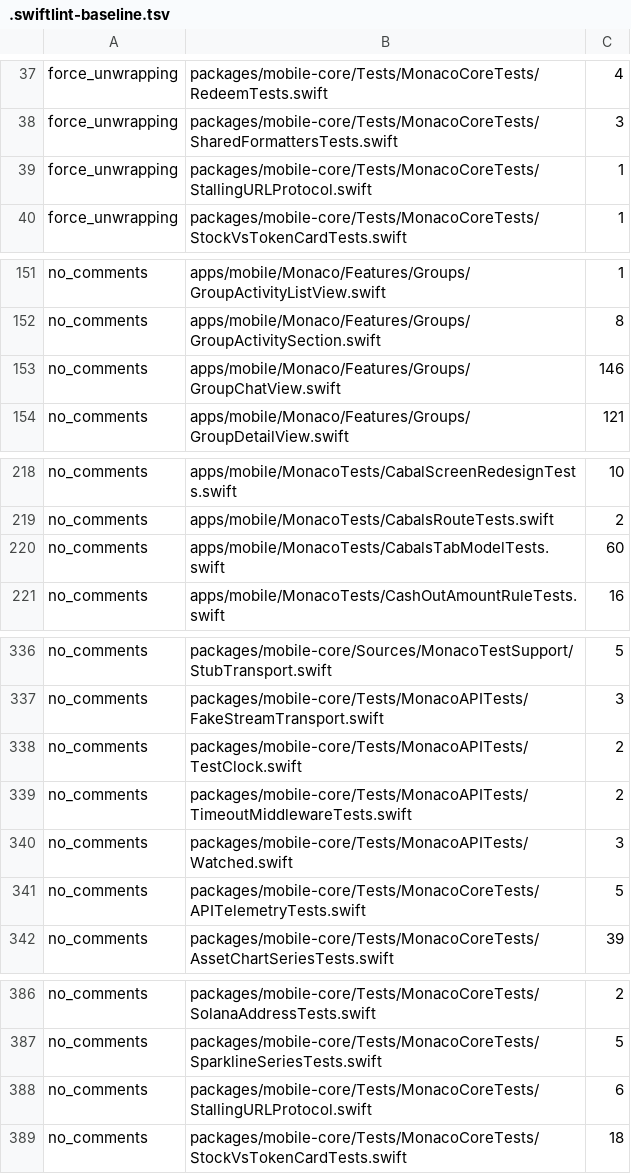
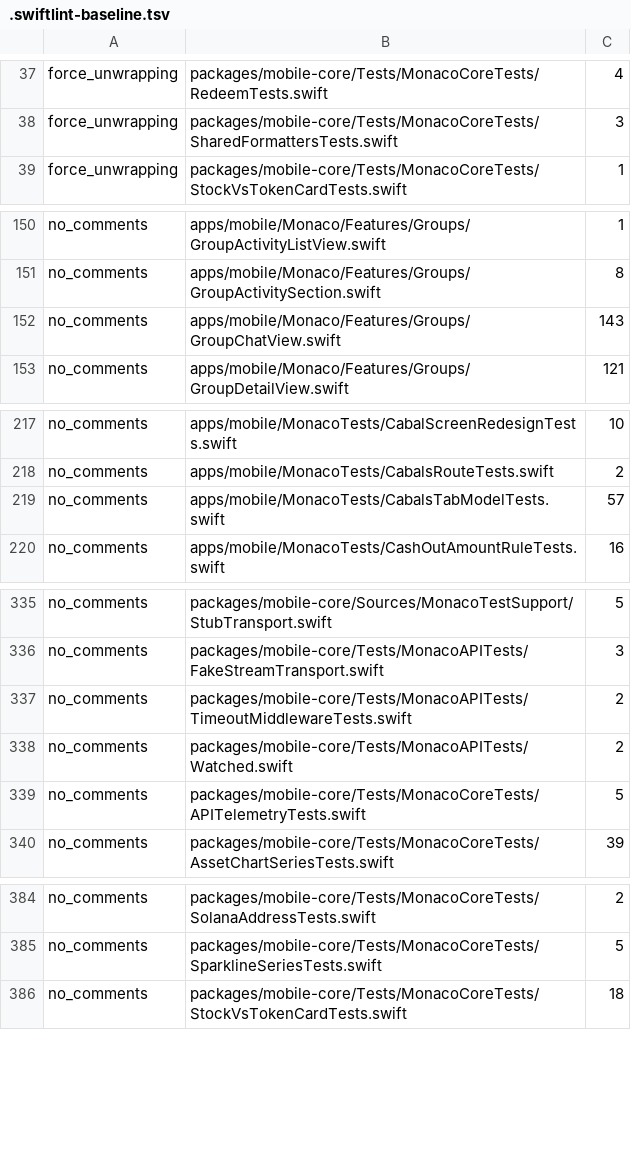
Before and after one commit to Munyon-Canyon/monaco, a TSV file: .swiftlint-baseline.tsv, drawn as a sheet; only a part is shown, gaps mark what is left out; the diff covers the shown part only.

Commit message:
style(mobile): format three files and settle swiftlint ratchet drift

```diff
--- a/.swiftlint-baseline.tsv
+++ b/.swiftlint-baseline.tsv
@@ -38,3 +38,2 @@ force_unwrapping	packages/mobile-core/Tests/MonacoCoreTests/RedeemTests.swift	4
 force_unwrapping	packages/mobile-core/Tests/MonacoCoreTests/SharedFormattersTests.swift	3
-force_unwrapping	packages/mobile-core/Tests/MonacoCoreTests/StallingURLProtocol.swift	1
 force_unwrapping	packages/mobile-core/Tests/MonacoCoreTests/StockVsTokenCardTests.swift	1
@@ -152,3 +151,3 @@ no_comments	apps/mobile/Monaco/Features/Groups/GroupActivityListView.swift	1
 no_comments	apps/mobile/Monaco/Features/Groups/GroupActivitySection.swift	8
-no_comments	apps/mobile/Monaco/Features/Groups/GroupChatView.swift	146
+no_comments	apps/mobile/Monaco/Features/Groups/GroupChatView.swift	143
 no_comments	apps/mobile/Monaco/Features/Groups/GroupDetailView.swift	121
@@ -219,3 +218,3 @@ no_comments	apps/mobile/MonacoTests/CabalScreenRedesignTests.swift	10
 no_comments	apps/mobile/MonacoTests/CabalsRouteTests.swift	2
-no_comments	apps/mobile/MonacoTests/CabalsTabModelTests.swift	60
+no_comments	apps/mobile/MonacoTests/CabalsTabModelTests.swift	57
 no_comments	apps/mobile/MonacoTests/CashOutAmountRuleTests.swift	16
@@ -337,5 +336,4 @@ no_comments	packages/mobile-core/Sources/MonacoTestSupport/StubTransport.swift	5
 no_comments	packages/mobile-core/Tests/MonacoAPITests/FakeStreamTransport.swift	3
-no_comments	packages/mobile-core/Tests/MonacoAPITests/TestClock.swift	2
 no_comments	packages/mobile-core/Tests/MonacoAPITests/TimeoutMiddlewareTests.swift	2
-no_comments	packages/mobile-core/Tests/MonacoAPITests/Watched.swift	3
+no_comments	packages/mobile-core/Tests/MonacoAPITests/Watched.swift	2
 no_comments	packages/mobile-core/Tests/MonacoCoreTests/APITelemetryTests.swift	5
@@ -387,3 +385,2 @@ no_comments	packages/mobile-core/Tests/MonacoCoreTests/SolanaAddressTests.swift
 no_comments	packages/mobile-core/Tests/MonacoCoreTests/SparklineSeriesTests.swift	5
-no_comments	packages/mobile-core/Tests/MonacoCoreTests/StallingURLProtocol.swift	6
 no_comments	packages/mobile-core/Tests/MonacoCoreTests/StockVsTokenCardTests.swift	18
```
Also changed, not shown: 4 edited cells elsewhere in this file, 30 other files.
